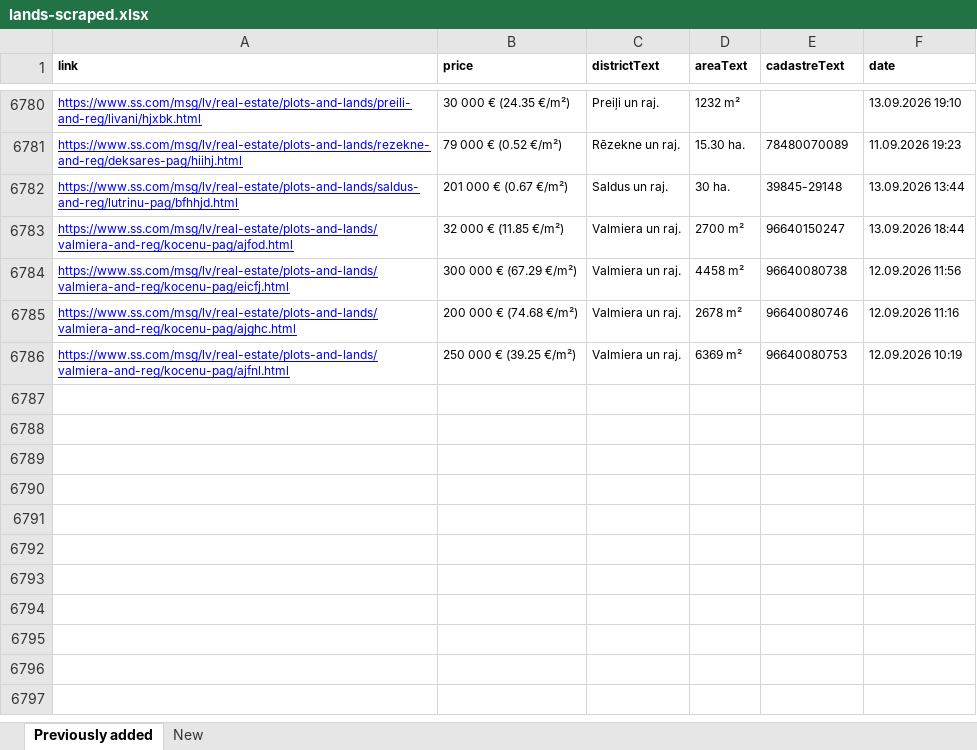
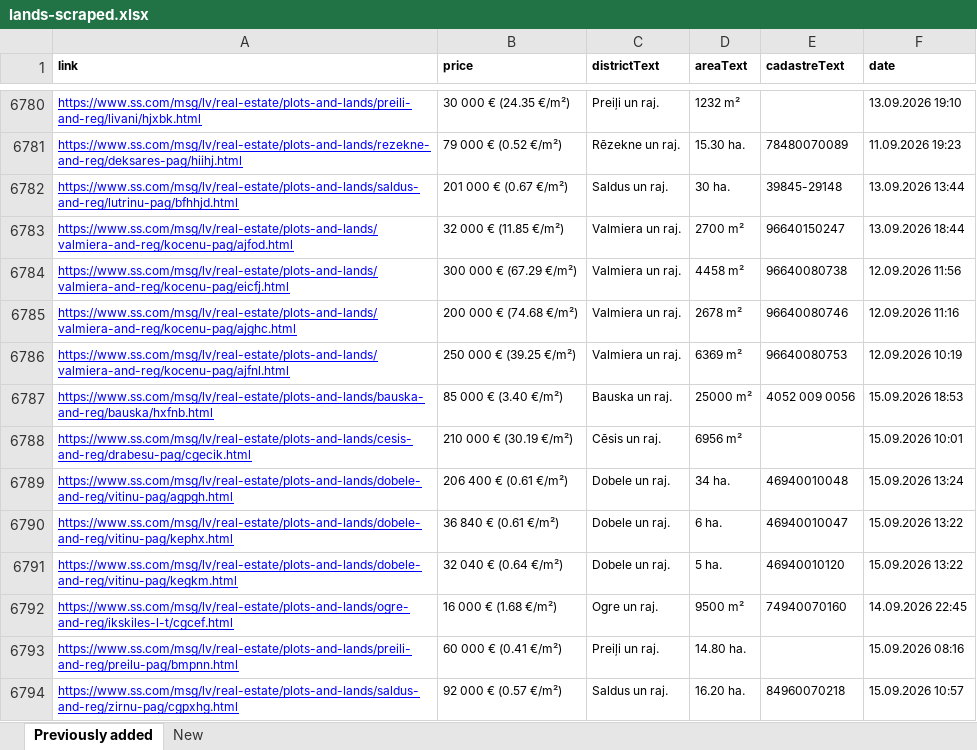
Before and after one commit to Martins-K/forest_land_scraper, an Excel workbook: lands-scraped.xlsx, sheet Previously added, drawn as a sheet; only a part is shown, gaps mark what is left out; values as stored, in another font and other column widths than the file's, no borders; the diff names each change by its address in the sheet, - before the commit and + after, or states it on an @@ line.

```diff
--- a/lands-scraped.xlsx (sheet Previously added)
+++ b/lands-scraped.xlsx (sheet Previously added)
+row 6787: https://www.ss.com/msg/lv/real-estate/plots-and-lands/bauska-and-reg/bauska/hxfnb.html | 85 000 € (3.40 €/m²) | Bauska un raj. | 25000 m² | 4052 009 0056 | 15.09.2026 18:53
+row 6788: https://www.ss.com/msg/lv/real-estate/plots-and-lands/cesis-and-reg/drabesu-pag/cgecik.html | 210 000 € (30.19 €/m²) | Cēsis un raj. | 6956 m² |  | 15.09.2026 10:01
+row 6789: https://www.ss.com/msg/lv/real-estate/plots-and-lands/dobele-and-reg/vitinu-pag/agpgh.html | 206 400 € (0.61 €/m²) | Dobele un raj. | 34 ha. | 46940010048 | 15.09.2026 13:24
+row 6790: https://www.ss.com/msg/lv/real-estate/plots-and-lands/dobele-and-reg/vitinu-pag/kephx.html | 36 840 € (0.61 €/m²) | Dobele un raj. | 6 ha. | 46940010047 | 15.09.2026 13:22
+row 6791: https://www.ss.com/msg/lv/real-estate/plots-and-lands/dobele-and-reg/vitinu-pag/kegkm.html | 32 040 € (0.64 €/m²) | Dobele un raj. | 5 ha. | 46940010120 | 15.09.2026 13:22
+row 6792: https://www.ss.com/msg/lv/real-estate/plots-and-lands/ogre-and-reg/ikskiles-l-t/cgcef.html | 16 000 € (1.68 €/m²) | Ogre un raj. | 9500 m² | 74940070160 | 14.09.2026 22:45
+row 6793: https://www.ss.com/msg/lv/real-estate/plots-and-lands/preili-and-reg/preilu-pag/bmpnn.html | 60 000 € (0.41 €/m²) | Preiļi un raj. | 14.80 ha. |  | 15.09.2026 08:16
+row 6794: https://www.ss.com/msg/lv/real-estate/plots-and-lands/saldus-and-reg/zirnu-pag/cgpxhg.html | 92 000 € (0.57 €/m²) | Saldus un raj. | 16.20 ha. | 84960070218 | 15.09.2026 10:57
```
Also changed, not shown: sheet New.
